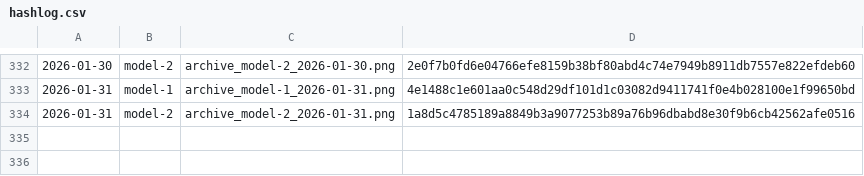
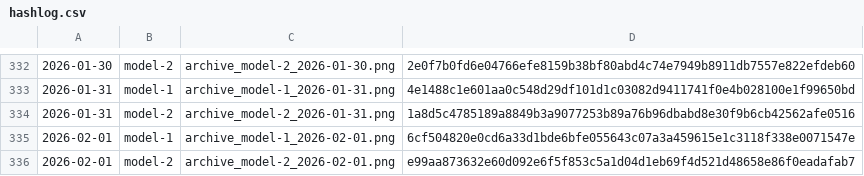
Before and after one commit to gothedistance25/my-website-archiver, a CSV file: archives/hashlog.csv, drawn as a sheet; only a part is shown, gaps mark what is left out; the diff names each change by its address in the sheet, - before the commit and + after, or states it on an @@ line.

```diff
--- a/archives/hashlog.csv
+++ b/archives/hashlog.csv
+row 335: 2026-02-01 | model-1 | archive_model-1_2026-02-01.png | 6cf504820e0cd6a33d1bde6bfe055643c07a3a459615e1c3118f338e0071547e
+row 336: 2026-02-01 | model-2 | archive_model-2_2026-02-01.png | e99aa873632e60d092e6f5f853c5a1d04d1eb69f4d521d48658e86f0eadafab7
```
Also changed, not shown: 2 other files.
